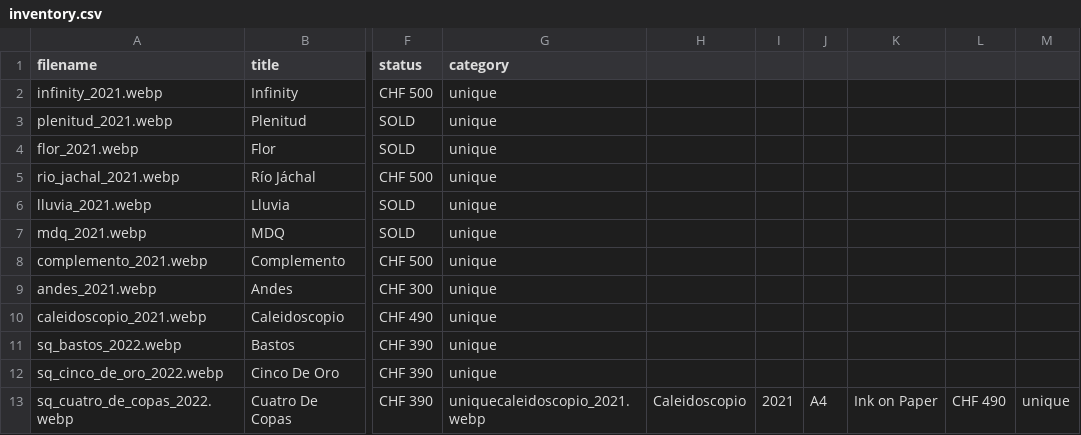
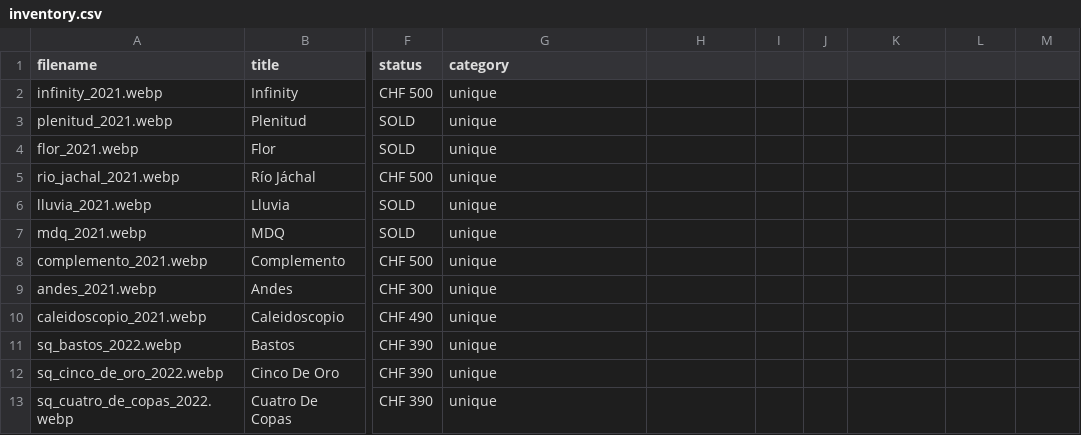
Before and after one commit to aiacopino/iaco.design, a CSV file: inventory.csv, drawn as a sheet; only a part is shown, gaps mark what is left out; the diff names each change by its address in the sheet, - before the commit and + after, or states it on an @@ line.

Commit message:
reordered img

```diff
--- a/inventory.csv
+++ b/inventory.csv
-G13 (category): uniquecaleidoscopio_2021.webp
+G13 (category): unique
-H13: Caleidoscopio
+H13: (empty)
-I13: 2021
+I13: (empty)
-J13: A4
+J13: (empty)
-K13: Ink on Paper
+K13: (empty)
-L13: CHF 490
+L13: (empty)
-M13: unique
+M13: (empty)
```
